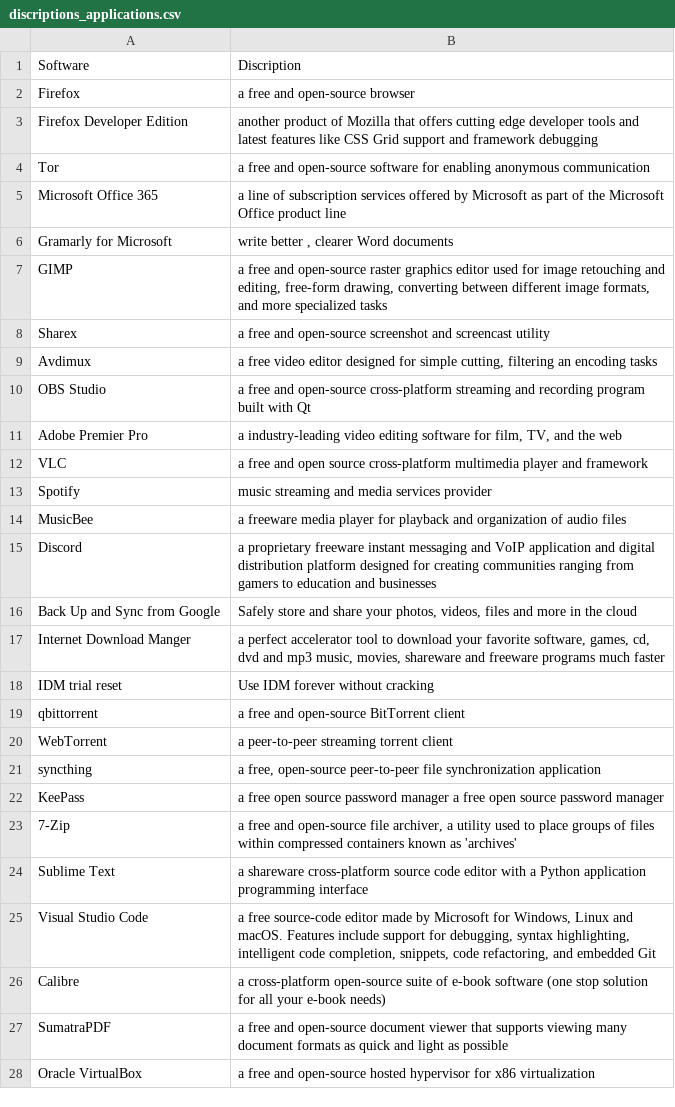
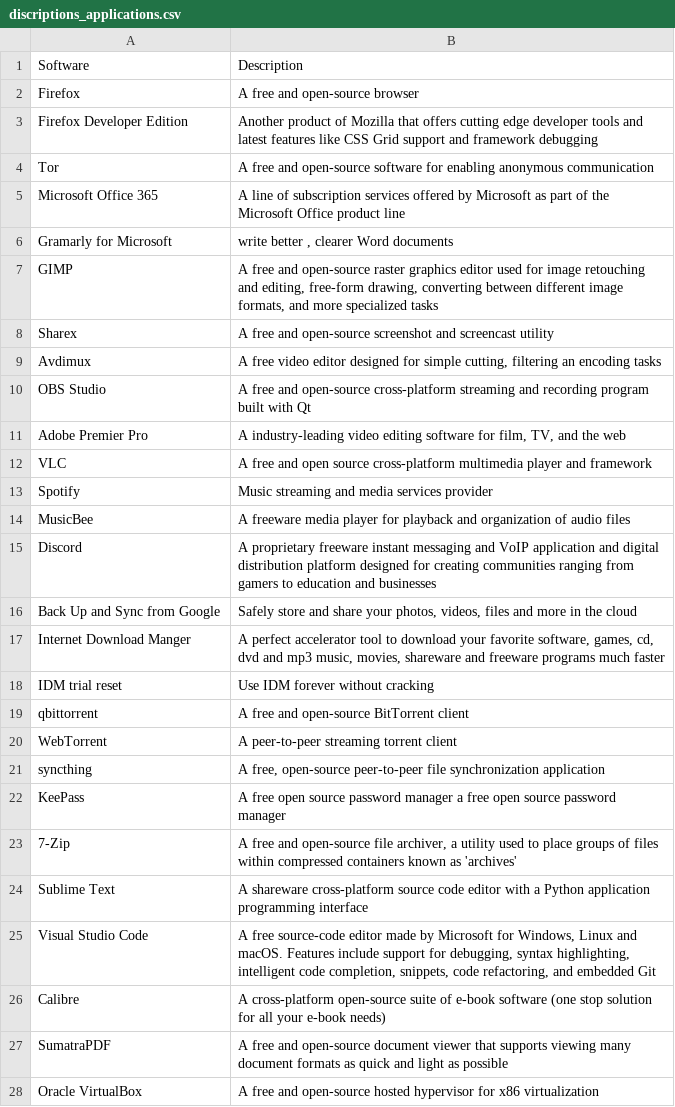
Before and after one commit to arlbibek/arl-softwares, a CSV file: discriptions_applications.csv, drawn as a sheet; only a part is shown; the diff covers the shown part only.

Commit message:
Fixed missedcased words and letters

```diff
--- a/discriptions_applications.csv
+++ b/discriptions_applications.csv
@@ -1,28 +1,28 @@
-Software,Discription
-Firefox,a free and open-source browser
-Firefox Developer Edition,another product of Mozilla that offers cutting edge developer tools and latest features like CSS Grid support and framework debugging
-Tor,a free and open-source software for enabling anonymous communication
-Microsoft Office 365,a line of subscription services offered by Microsoft as part of the Microsoft Office product line
+Software,Description
+Firefox,A free and open-source browser
+Firefox Developer Edition,Another product of Mozilla that offers cutting edge developer tools and latest features like CSS Grid support and framework debugging
+Tor,A free and open-source software for enabling anonymous communication
+Microsoft Office 365,A line of subscription services offered by Microsoft as part of the Microsoft Office product line
 Gramarly for Microsoft,"write better , clearer Word documents"
-GIMP,"a free and open-source raster graphics editor used for image retouching and editing,  free-form drawing, converting between different image formats, and more specialized tasks"
-Sharex,a free and open-source screenshot and screencast utility
-Avdimux,"a free video editor designed for simple cutting, filtering an encoding tasks"
-OBS Studio,a free and open-source cross-platform streaming and recording program built with Qt
-Adobe Premier Pro,"a industry-leading video editing software for film, TV, and the web"
-VLC,a free and open source cross-platform multimedia player and framework
-Spotify,music streaming and media services provider
-MusicBee,a freeware media player for playback and organization of audio files
-Discord,a proprietary freeware instant messaging and VoIP application and digital distribution platform designed for creating communities ranging from gamers to education and businesses
+GIMP,"A free and open-source raster graphics editor used for image retouching and editing,  free-form drawing, converting between different image formats, and more specialized tasks"
+Sharex,A free and open-source screenshot and screencast utility
+Avdimux,"A free video editor designed for simple cutting, filtering an encoding tasks"
+OBS Studio,A free and open-source cross-platform streaming and recording program built with Qt
+Adobe Premier Pro,"A industry-leading video editing software for film, TV, and the web"
+VLC,A free and open source cross-platform multimedia player and framework
+Spotify,Music streaming and media services provider
+MusicBee,A freeware media player for playback and organization of audio files
+Discord,A proprietary freeware instant messaging and VoIP application and digital distribution platform designed for creating communities ranging from gamers to education and businesses
 Back Up and Sync from Google,"Safely store and share your photos, videos, files and more in the cloud"
-Internet Download Manger,"a perfect accelerator tool to download your favorite software, games, cd, dvd and mp3 music, movies, shareware and freeware programs much faster"
+Internet Download Manger,"A perfect accelerator tool to download your favorite software, games, cd, dvd and mp3 music, movies, shareware and freeware programs much faster"
 IDM trial reset,Use IDM forever without cracking
-qbittorrent,a free and open-source BitTorrent client
-WebTorrent,a peer-to-peer streaming torrent client
-syncthing," a free, open-source peer-to-peer file synchronization application"
-KeePass,a free open source password manager a free open source password manager
-7-Zip,"a free and open-source file archiver,  a utility used to place groups of files within compressed containers known as 'archives'"
-Sublime Text,a shareware cross-platform source code editor with a Python application programming interface
-Visual Studio Code,"a free source-code editor made by Microsoft for Windows,  Linux and macOS. Features include support for debugging,  syntax highlighting,  intelligent code completion,  snippets,  code refactoring,  and embedded Git"
-Calibre,a cross-platform open-source suite of e-book software (one stop solution for all your e-book needs)
-SumatraPDF,a free and open-source document viewer that supports viewing many document formats as quick and light as possible
-Oracle VirtualBox,a free and open-source hosted hypervisor for x86 virtualization
+qbittorrent,A free and open-source BitTorrent client
+WebTorrent,A peer-to-peer streaming torrent client
+syncthing,"A free, open-source peer-to-peer file synchronization application"
+KeePass,A free open source password manager a free open source password manager
+7-Zip,"A free and open-source file archiver,  a utility used to place groups of files within compressed containers known as 'archives'"
+Sublime Text,A shareware cross-platform source code editor with a Python application programming interface
+Visual Studio Code,"A free source-code editor made by Microsoft for Windows,  Linux and macOS. Features include support for debugging,  syntax highlighting,  intelligent code completion,  snippets,  code refactoring,  and embedded Git"
+Calibre,A cross-platform open-source suite of e-book software (one stop solution for all your e-book needs)
+SumatraPDF,A free and open-source document viewer that supports viewing many document formats as quick and light as possible
+Oracle VirtualBox,A free and open-source hosted hypervisor for x86 virtualization
```
Also changed, not shown: 11 edited cells elsewhere in this file.
